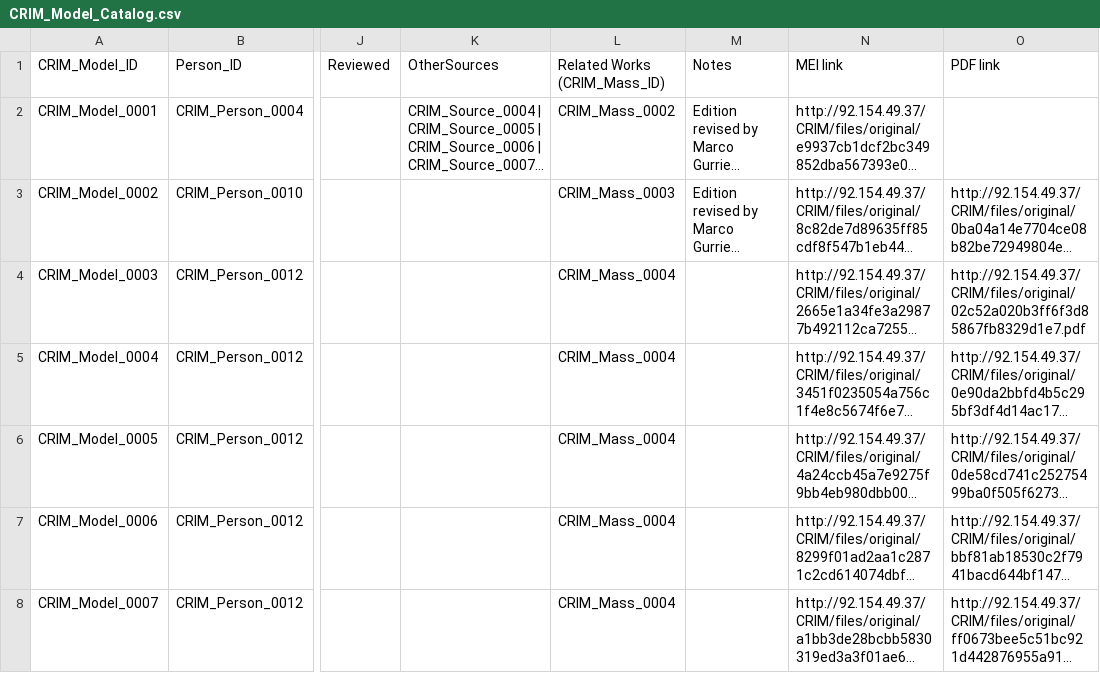
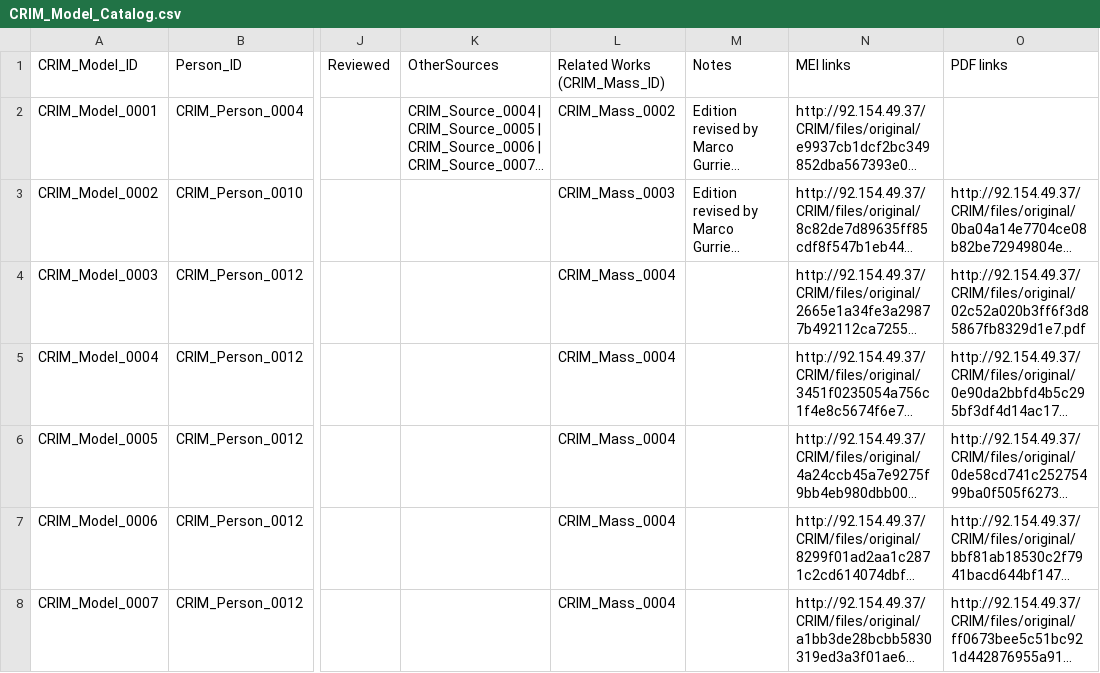
Before and after one commit to CRIM-Project/CRIM-online, a CSV file: csv_import/source/CRIM_Model_Catalog.csv, drawn as a sheet; only a part is shown, gaps mark what is left out; long unchanged cells end in …; the diff names each change by its address in the sheet, - before the commit and + after, or states it on an @@ line.

Commit message:
New data import scripts and final data

```diff
--- a/csv_import/source/CRIM_Model_Catalog.csv
+++ b/csv_import/source/CRIM_Model_Catalog.csv
-N1: MEI link
+N1: MEI links
-O1: PDF link
+O1: PDF links
```
Also changed, not shown: 10 other files.
